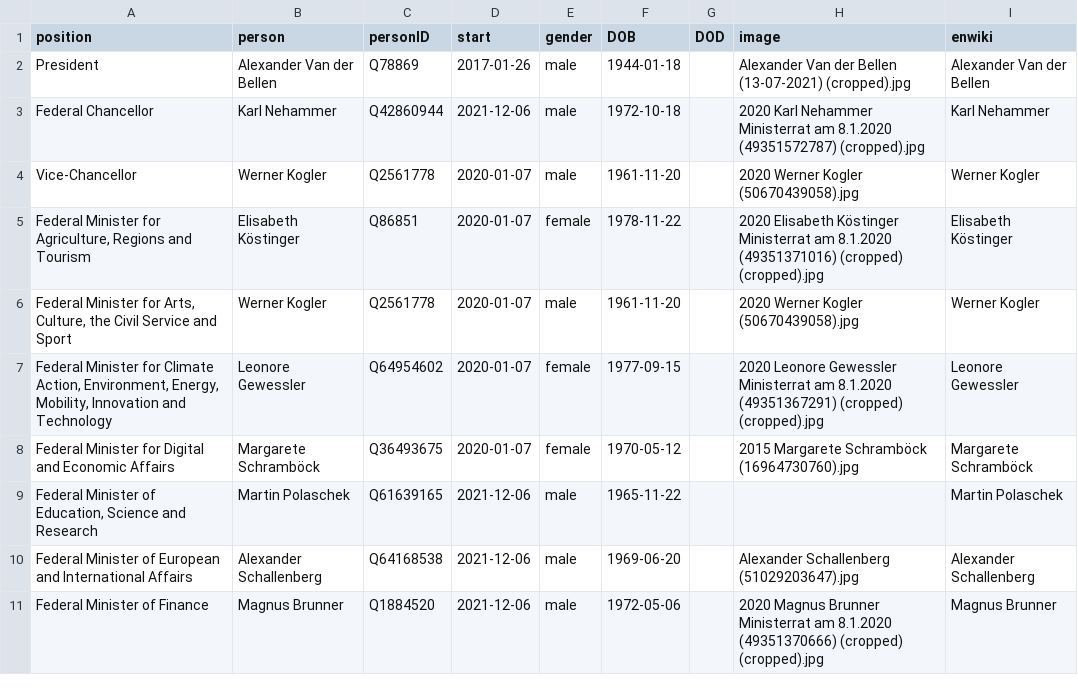
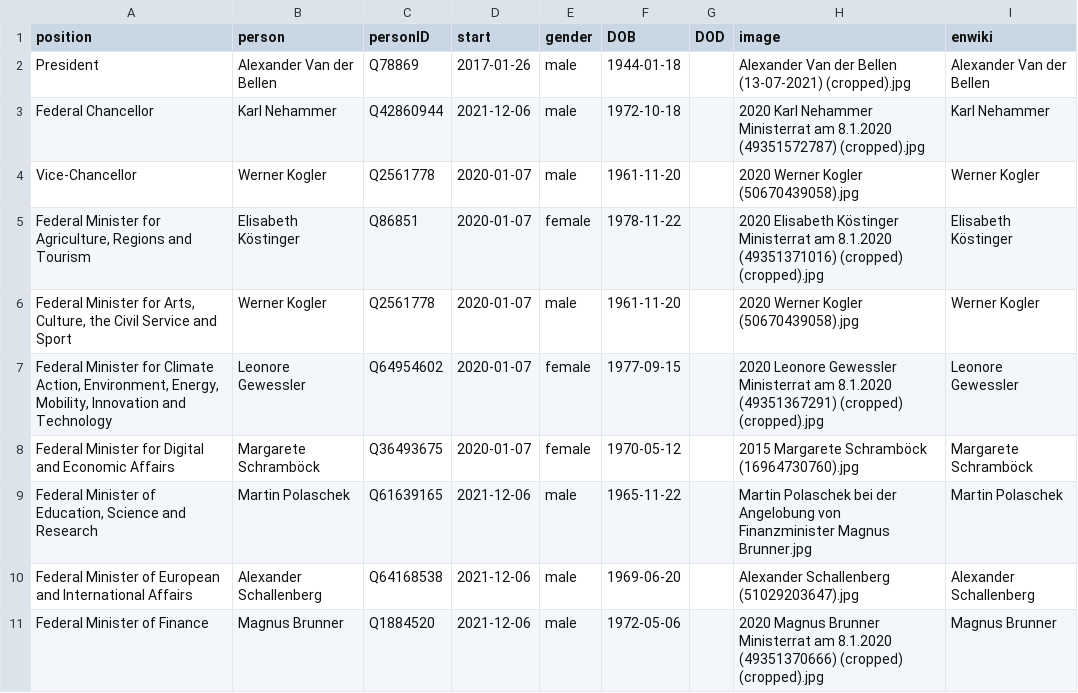
Before and after one commit to every-politician-scrapers/austria-cabinet, a CSV file: html/current.csv, drawn as a sheet; only a part is shown.

```diff
--- a/html/current.csv
+++ b/html/current.csv
@@ -8,3 +8,3 @@ Vice-Chancellor,Werner Kogler,Q2561778,2020-01-07,male,1961-11-20,,2020 Werner K
 Federal Minister for Digital and Economic Affairs,Margarete Schramböck,Q36493675,2020-01-07,female,1970-05-12,,2015 Margarete Schramböck (16964730760).jpg,Margarete Schramböck
-"Federal Minister of Education, Science and Research",Martin Polaschek,Q61639165,2021-12-06,male,1965-11-22,,,Martin Polaschek
+"Federal Minister of Education, Science and Research",Martin Polaschek,Q61639165,2021-12-06,male,1965-11-22,,Martin Polaschek bei der Angelobung von Finanzminister Magnus Brunner.jpg,Martin Polaschek
 Federal Minister of European and International Affairs,Alexander Schallenberg,Q64168538,2021-12-06,male,1969-06-20,,Alexander Schallenberg (51029203647).jpg,Alexander Schallenberg
```
Also changed, not shown: html/holders21.csv.
